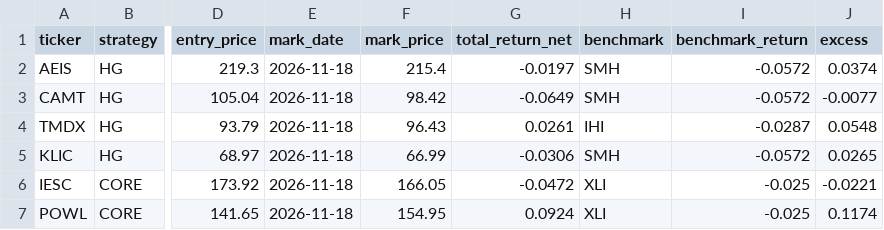
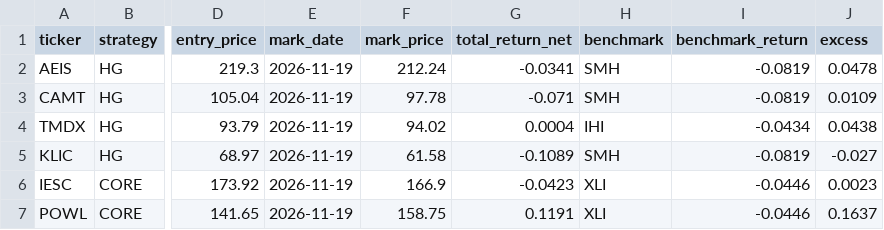
Before and after one commit to adrianekp14-code/smartprompt, a CSV file: research/high_growth/paper_performance.csv, drawn as a sheet; only a part is shown, gaps mark what is left out; the diff covers the shown part only; the diff names each change by its address in the sheet, - before the commit and + after, or states it on an @@ line.

```diff
--- a/research/high_growth/paper_performance.csv
+++ b/research/high_growth/paper_performance.csv
-E2:E7 (mark_date): 2026-11-18
+E2:E7 (mark_date): 2026-11-19
-F2 (mark_price): 215.4
+F2 (mark_price): 212.24
-G2 (total_return_net): -0.0197
+G2 (total_return_net): -0.0341
-I2:I3 (benchmark_return): -0.0572
+I2:I3 (benchmark_return): -0.0819
-J2 (excess): 0.0374
+J2 (excess): 0.0478
-F3 (mark_price): 98.42
+F3 (mark_price): 97.78
-G3 (total_return_net): -0.0649
+G3 (total_return_net): -0.071
-J3 (excess): -0.0077
+J3 (excess): 0.0109
-F4 (mark_price): 96.43
+F4 (mark_price): 94.02
-G4 (total_return_net): 0.0261
+G4 (total_return_net): 0.0004
-I4 (benchmark_return): -0.0287
+I4 (benchmark_return): -0.0434
-J4 (excess): 0.0548
+J4 (excess): 0.0438
-F5 (mark_price): 66.99
+F5 (mark_price): 61.58
-G5 (total_return_net): -0.0306
+G5 (total_return_net): -0.1089
-I5 (benchmark_return): -0.0572
+I5 (benchmark_return): -0.0819
-J5 (excess): 0.0265
+J5 (excess): -0.027
-F6 (mark_price): 166.05
+F6 (mark_price): 166.9
-G6 (total_return_net): -0.0472
+G6 (total_return_net): -0.0423
-I6:I7 (benchmark_return): -0.025
+I6:I7 (benchmark_return): -0.0446
-J6 (excess): -0.0221
+J6 (excess): 0.0023
-F7 (mark_price): 154.95
+F7 (mark_price): 158.75
-G7 (total_return_net): 0.0924
+G7 (total_return_net): 0.1191
-J7 (excess): 0.1174
+J7 (excess): 0.1637
```
Also changed, not shown: 39 edited cells elsewhere in this file, 4 other files.
